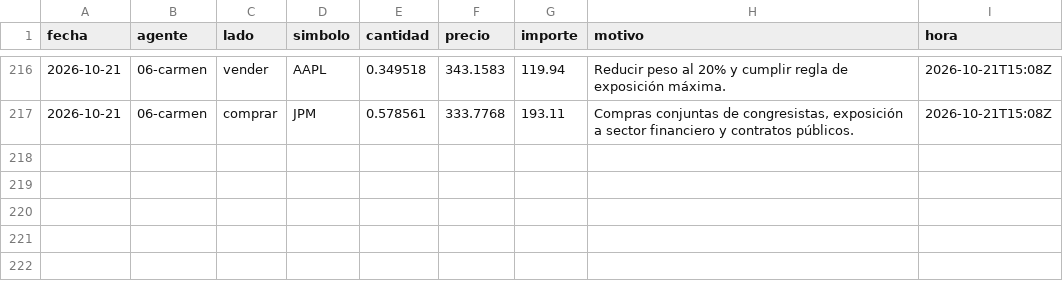
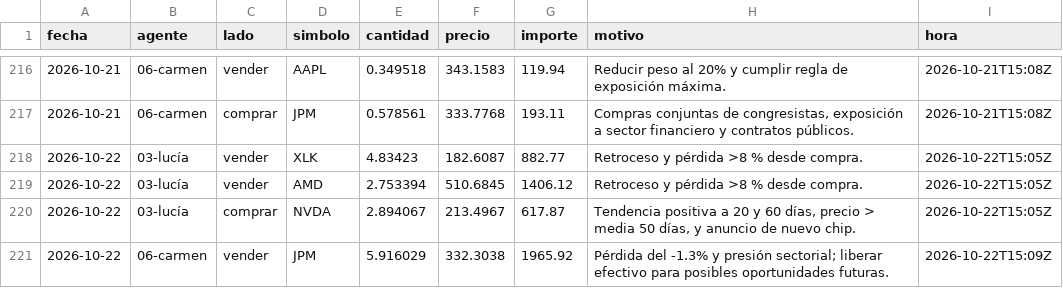
Before and after one commit to rtm-ecosistem/agentes-entrenamiento, a CSV file: datos/operaciones.csv, drawn as a sheet; only a part is shown, gaps mark what is left out.

```diff
--- a/datos/operaciones.csv
+++ b/datos/operaciones.csv
@@ -217 +217,5 @@ fecha,agente,lado,simbolo,cantidad,precio,importe,motivo,hora
 2026-10-21,06-carmen,comprar,JPM,0.578561,333.7768,193.11,"Compras conjuntas de congresistas, exposición a sector financiero y contratos públicos.",2026-10-21T15:08Z
+2026-10-22,03-lucía,vender,XLK,4.83423,182.6087,882.77,Retroceso y pérdida >8 % desde compra.,2026-10-22T15:05Z
+2026-10-22,03-lucía,vender,AMD,2.753394,510.6845,1406.12,Retroceso y pérdida >8 % desde compra.,2026-10-22T15:05Z
+2026-10-22,03-lucía,comprar,NVDA,2.894067,213.4967,617.87,"Tendencia positiva a 20 y 60 días, precio > media 50 días, y anuncio de nuevo chip.",2026-10-22T15:05Z
+2026-10-22,06-carmen,vender,JPM,5.916029,332.3038,1965.92,Pérdida del -1.3% y presión sectorial; liberar efectivo para posibles oportunidades futuras.,2026-10-22T15:09Z
```
Also changed, not shown: 12 other files.
